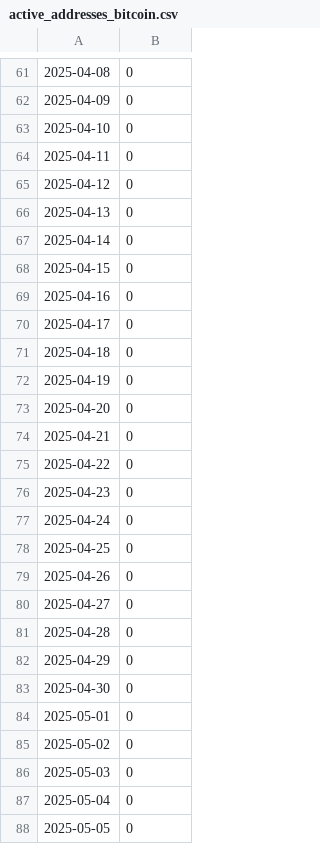
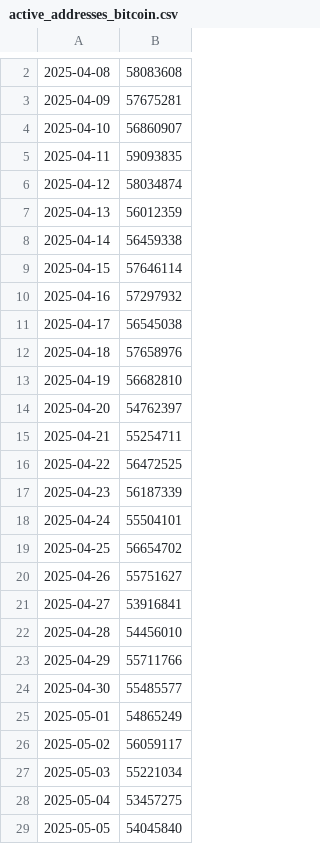
Before and after one commit to Pablo-ux-cyber/CryptoRank_Bot, a CSV file: history/active_addresses_bitcoin.csv, drawn as a sheet; only a part is shown, gaps mark what is left out; the diff covers the shown part only.

```diff
--- a/history/active_addresses_bitcoin.csv
+++ b/history/active_addresses_bitcoin.csv
@@ -61,28 +2,28 @@
-2025-04-08,0
-2025-04-09,0
-2025-04-10,0
-2025-04-11,0
-2025-04-12,0
-2025-04-13,0
-2025-04-14,0
-2025-04-15,0
-2025-04-16,0
-2025-04-17,0
-2025-04-18,0
-2025-04-19,0
-2025-04-20,0
-2025-04-21,0
-2025-04-22,0
-2025-04-23,0
-2025-04-24,0
-2025-04-25,0
-2025-04-26,0
-2025-04-27,0
-2025-04-28,0
-2025-04-29,0
-2025-04-30,0
-2025-05-01,0
-2025-05-02,0
-2025-05-03,0
-2025-05-04,0
-2025-05-05,0
+2025-04-08,58083608
+2025-04-09,57675281
+2025-04-10,56860907
+2025-04-11,59093835
+2025-04-12,58034874
+2025-04-13,56012359
+2025-04-14,56459338
+2025-04-15,57646114
+2025-04-16,57297932
+2025-04-17,56545038
+2025-04-18,57658976
+2025-04-19,56682810
+2025-04-20,54762397
+2025-04-21,55254711
+2025-04-22,56472525
+2025-04-23,56187339
+2025-04-24,55504101
+2025-04-25,56654702
+2025-04-26,55751627
+2025-04-27,53916841
+2025-04-28,54456010
+2025-04-29,55711766
+2025-04-30,55485577
+2025-05-01,54865249
+2025-05-02,56059117
+2025-05-03,55221034
+2025-05-04,53457275
+2025-05-05,54045840
```
Also changed, not shown: 1 added row, 60 removed rows and 2 edited cells elsewhere in this file, history/active_addresses_ethereum.csv, 8 other files.
